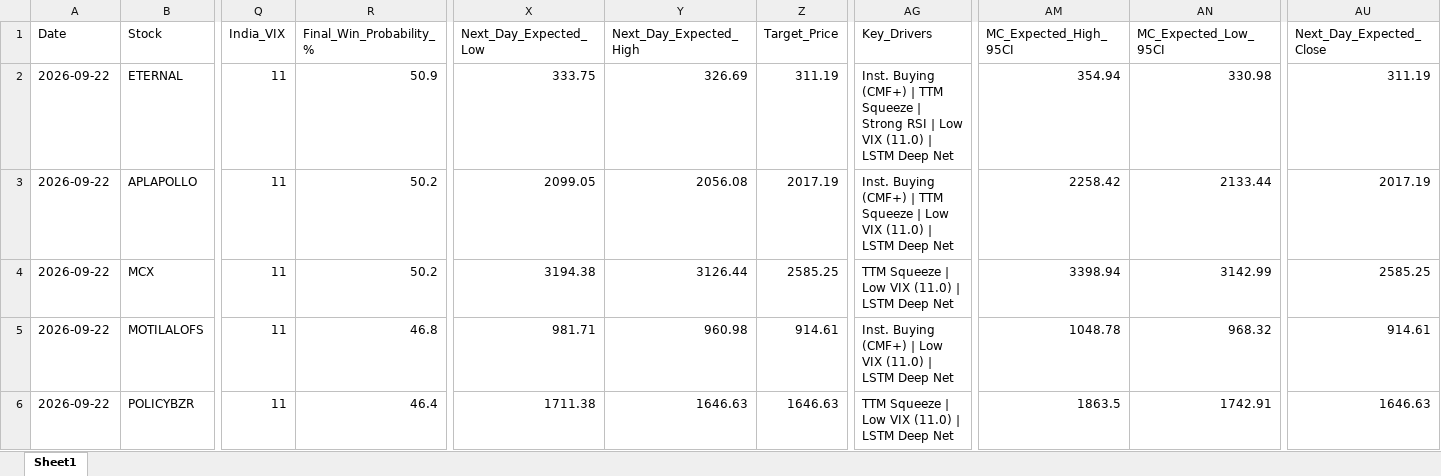
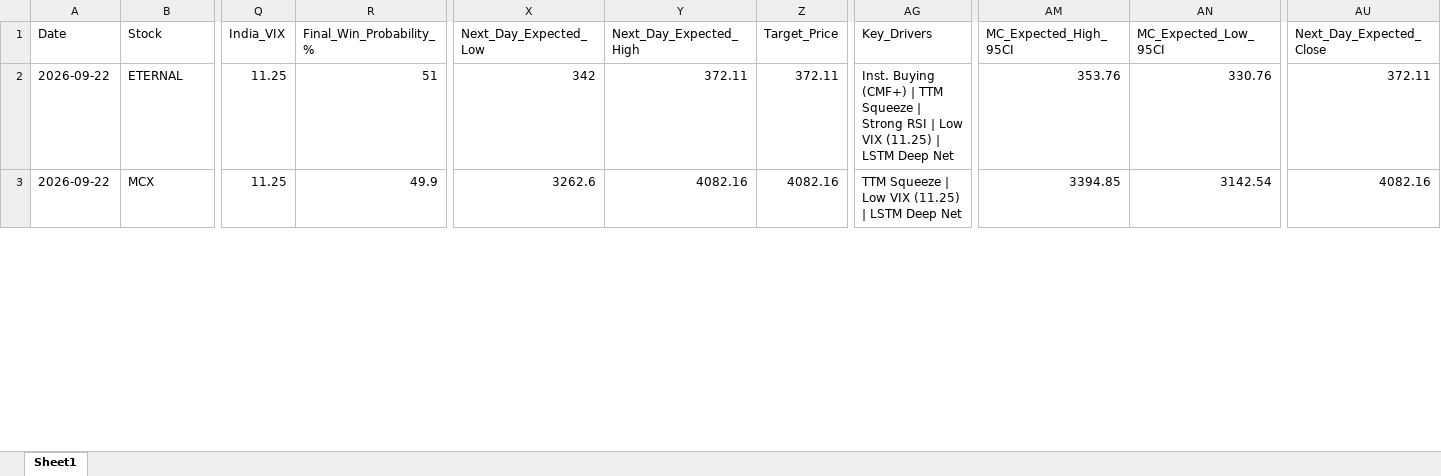
Before and after one commit to chiragkuk24/Final-Stocks, an Excel workbook: Breakout_ML_Quant_Predictions.xlsx, sheet Sheet1, drawn as a sheet; only a part is shown, gaps mark what is left out; values as stored, in another font and other column widths than the file's, no borders; removed rows and columns are numbered as before the commit, all else as after; rows hold the shown columns only; the diff covers the shown part only; the diff names each change by its address in the sheet, - before the commit and + after, or states it on an @@ line.

```diff
--- a/Breakout_ML_Quant_Predictions.xlsx (sheet Sheet1)
+++ b/Breakout_ML_Quant_Predictions.xlsx (sheet Sheet1)
-Q2 (India_VIX): 11
+Q2 (India_VIX): 11.25
-R2 (Final_Win_Probability_%): 50.9
+R2 (Final_Win_Probability_%): 51
-X2 (Next_Day_Expected_Low): 333.75
+X2 (Next_Day_Expected_Low): 342
-Y2 (Next_Day_Expected_High): 326.69
+Y2 (Next_Day_Expected_High): 372.11
-Z2 (Target_Price): 311.19
+Z2 (Target_Price): 372.11
-AG2 (Key_Drivers): …Low VIX (11.0) | LSTM…
+AG2 (Key_Drivers): …Low VIX (11.25) | LSTM…
-AM2 (MC_Expected_High_95CI): 354.94
+AM2 (MC_Expected_High_95CI): 353.76
-AN2 (MC_Expected_Low_95CI): 330.98
+AN2 (MC_Expected_Low_95CI): 330.76
-AU2 (Next_Day_Expected_Close): 311.19
+AU2 (Next_Day_Expected_Close): 372.11
-row 3: 2026-09-22 | APLAPOLLO | 11 | 50.2 | 2099.05 | 2056.08 | 2017.19 | Inst. Buying (CMF+) | TTM Squeeze | Low VIX (11.0) | LSTM Deep Net | 2258.42 | 2133.44 | 2017.19
-Q3 (India_VIX): 11
+Q3 (India_VIX): 11.25
-R3 (Final_Win_Probability_%): 50.2
+R3 (Final_Win_Probability_%): 49.9
-X3 (Next_Day_Expected_Low): 3194.38
+X3 (Next_Day_Expected_Low): 3262.6
-Y3 (Next_Day_Expected_High): 3126.44
+Y3 (Next_Day_Expected_High): 4082.16
-Z3 (Target_Price): 2585.25
+Z3 (Target_Price): 4082.16
-AG3 (Key_Drivers): TTM Squeeze | Low VIX (11.0) | LSTM Deep Net
+AG3 (Key_Drivers): TTM Squeeze | Low VIX (11.25) | LSTM Deep Net
-AM3 (MC_Expected_High_95CI): 3398.94
+AM3 (MC_Expected_High_95CI): 3394.85
-AN3 (MC_Expected_Low_95CI): 3142.99
+AN3 (MC_Expected_Low_95CI): 3142.54
-AU3 (Next_Day_Expected_Close): 2585.25
+AU3 (Next_Day_Expected_Close): 4082.16
-row 5: 2026-09-22 | MOTILALOFS | 11 | 46.8 | 981.71 | 960.98 | 914.61 | Inst. Buying (CMF+) | Low VIX (11.0) | LSTM Deep Net | 1048.78 | 968.32 | 914.61
-row 6: 2026-09-22 | POLICYBZR | 11 | 46.4 | 1711.38 | 1646.63 | 1646.63 | TTM Squeeze | Low VIX (11.0) | LSTM Deep Net | 1863.5 | 1742.91 | 1646.63
```
Also changed, not shown: 1 removed row and 33 edited cells elsewhere in this sheet, Final_Breakout_List.xlsx, 2 other files.
